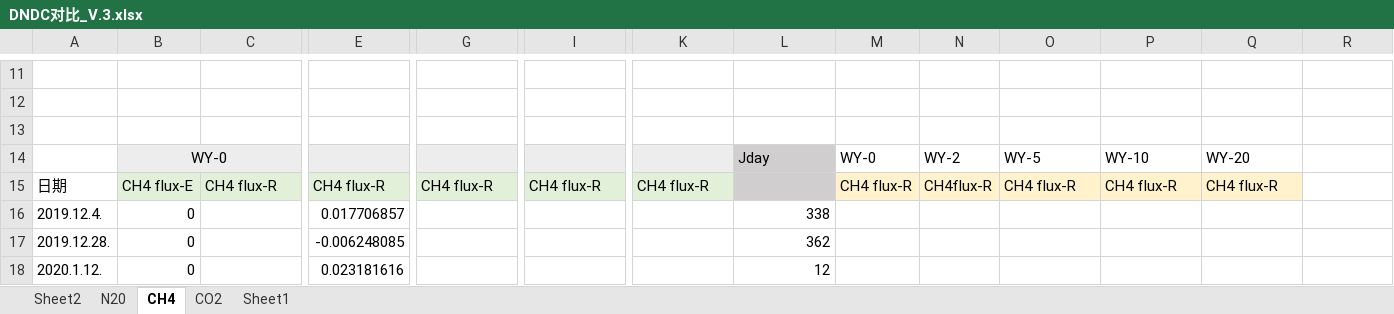
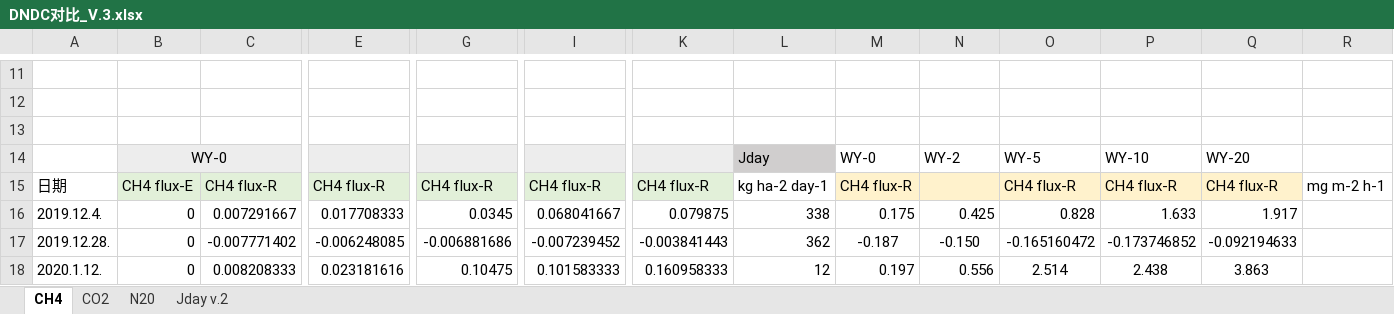
Before and after one commit to JenniferGao191/ClimateData, an Excel workbook: DNDC对比_V.3.xlsx, sheet CH4, drawn as a sheet; only a part is shown, gaps mark what is left out; values as stored, in another font and other column widths than the file's, no borders; charts and pictures not drawn; the diff covers the shown part only; the diff names each change by its address in the sheet, - before the commit and + after, or states it on an @@ line.

```diff
--- a/DNDC对比_V.3.xlsx (sheet CH4)
+++ b/DNDC对比_V.3.xlsx (sheet CH4)
-sheet tab: Sheet2
+sheet tab: Jday v.2
-sheet tab: Sheet1
@@ sheet tab order changed: CH4 | CO2 | N20 | Jday v.2 @@
-L15: (empty)
+L15: kg ha-2 day-1
-L15 fill: #D0CECE
+L15 fill: none
-N15: CH4flux-R
+N15: (empty)
-R15: (empty)
+R15: mg m-2 h-1
-C16: (empty)
+C16: 0.007291667
-E16: 0.017706857
+E16: 0.017708333
-G16: (empty)
+G16: 0.0345
-I16: (empty)
+I16: 0.068041667
-K16: (empty)
+K16: 0.079875
-M16: (empty)
+M16: 0.175
-N16: (empty)
+N16: 0.425
-O16: (empty)
+O16: 0.828
-P16: (empty)
+P16: 1.633
-Q16: (empty)
+Q16: 1.917
-C17: (empty)
+C17: -0.007771402
-G17: (empty)
+G17: -0.006881686
-I17: (empty)
+I17: -0.007239452
-K17: (empty)
+K17: -0.003841443
-M17: (empty)
+M17: -0.187
-N17: (empty)
+N17: -0.150
-O17: (empty)
+O17: -0.165160472
-P17: (empty)
+P17: -0.173746852
-Q17: (empty)
+Q17: -0.092194633
-C18: (empty)
+C18: 0.008208333
-G18: (empty)
+G18: 0.10475
-I18: (empty)
+I18: 0.101583333
-K18: (empty)
+K18: 0.160958333
-M18: (empty)
+M18: 0.197
-N18: (empty)
+N18: 0.556
-O18: (empty)
+O18: 2.514
-P18: (empty)
+P18: 2.438
-Q18: (empty)
+Q18: 3.863
```
Also changed, not shown: 85 edited cells and cell formats elsewhere in this sheet, sheet N20, sheet CO2, charts or pictures.
